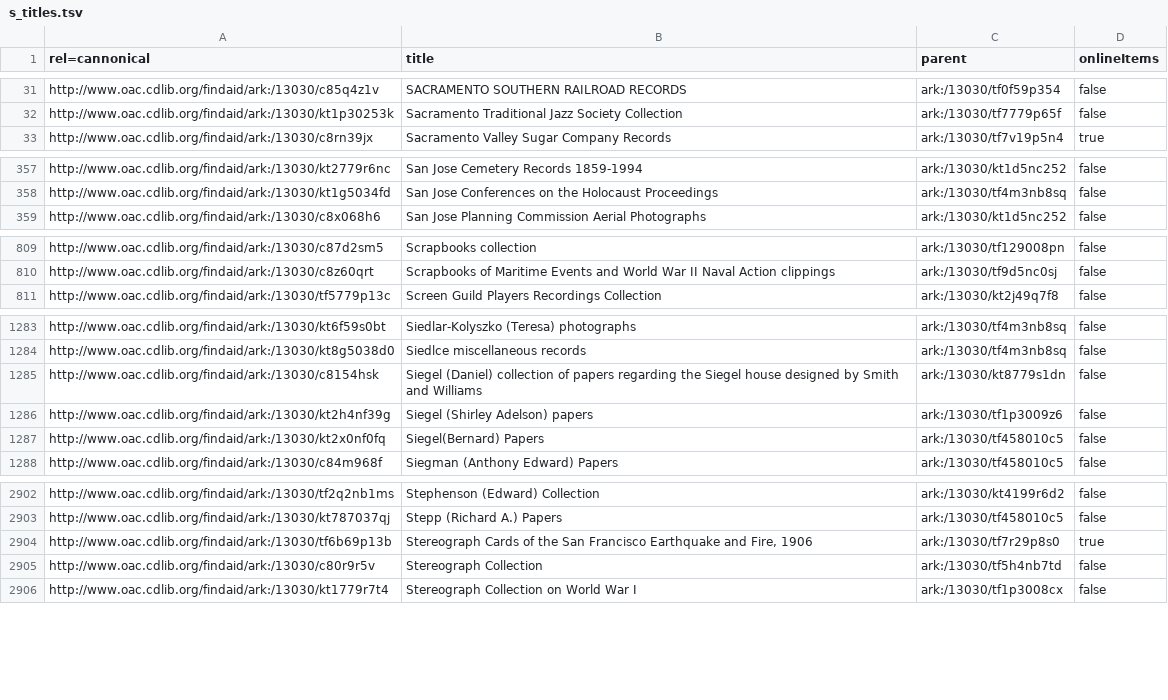
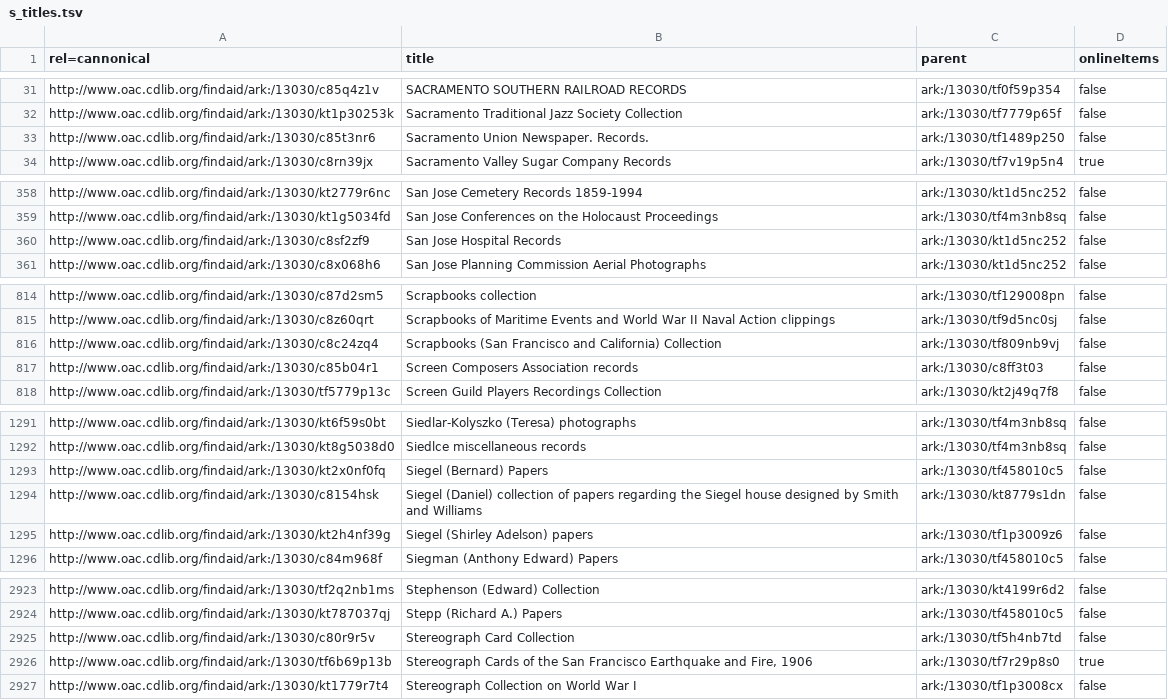
Before and after one commit to ucldc/oac_collections, a TSV file: az_titles/s_titles.tsv, drawn as a sheet; only a part is shown, gaps mark what is left out; the diff covers the shown part only.

```diff
--- a/az_titles/s_titles.tsv
+++ b/az_titles/s_titles.tsv
@@ -32,2 +32,3 @@ http://www.oac.cdlib.org/findaid/ark:/13030/c85q4z1v	SACRAMENTO SOUTHERN RAILROA
 http://www.oac.cdlib.org/findaid/ark:/13030/kt1p30253k	Sacramento Traditional Jazz Society Collection	ark:/13030/tf7779p65f	false
+http://www.oac.cdlib.org/findaid/ark:/13030/c85t3nr6	Sacramento Union Newspaper. Records.	ark:/13030/tf1489p250	false
 http://www.oac.cdlib.org/findaid/ark:/13030/c8rn39jx	Sacramento Valley Sugar Company Records	ark:/13030/tf7v19p5n4	true
@@ -358,2 +359,3 @@ http://www.oac.cdlib.org/findaid/ark:/13030/kt2779r6nc	San Jose Cemetery Records
 http://www.oac.cdlib.org/findaid/ark:/13030/kt1g5034fd	San Jose Conferences on the Holocaust Proceedings	ark:/13030/tf4m3nb8sq	false
+http://www.oac.cdlib.org/findaid/ark:/13030/c8sf2zf9	San Jose Hospital Records	ark:/13030/kt1d5nc252	false
 http://www.oac.cdlib.org/findaid/ark:/13030/c8x068h6	San Jose Planning Commission Aerial Photographs	ark:/13030/kt1d5nc252	false
@@ -810,2 +815,4 @@ http://www.oac.cdlib.org/findaid/ark:/13030/c87d2sm5	Scrapbooks collection	ark:/
 http://www.oac.cdlib.org/findaid/ark:/13030/c8z60qrt	Scrapbooks of Maritime Events and World War II Naval Action clippings	ark:/13030/tf9d5nc0sj	false
+http://www.oac.cdlib.org/findaid/ark:/13030/c8c24zq4	Scrapbooks (San Francisco and California) Collection	ark:/13030/tf809nb9vj	false
+http://www.oac.cdlib.org/findaid/ark:/13030/c85b04r1	Screen Composers Association records	ark:/13030/c8ff3t03	false
 http://www.oac.cdlib.org/findaid/ark:/13030/tf5779p13c	Screen Guild Players Recordings Collection	ark:/13030/kt2j49q7f8	false
@@ -1284,5 +1292,5 @@ http://www.oac.cdlib.org/findaid/ark:/13030/kt6f59s0bt	Siedlar-Kolyszko (Teresa)
 http://www.oac.cdlib.org/findaid/ark:/13030/kt8g5038d0	Siedlce miscellaneous records	ark:/13030/tf4m3nb8sq	false
+http://www.oac.cdlib.org/findaid/ark:/13030/kt2x0nf0fq	Siegel (Bernard) Papers	ark:/13030/tf458010c5	false
 http://www.oac.cdlib.org/findaid/ark:/13030/c8154hsk	Siegel (Daniel) collection of papers regarding the Siegel house designed by Smith and Williams	ark:/13030/kt8779s1dn	false
 http://www.oac.cdlib.org/findaid/ark:/13030/kt2h4nf39g	Siegel (Shirley Adelson) papers	ark:/13030/tf1p3009z6	false
-http://www.oac.cdlib.org/findaid/ark:/13030/kt2x0nf0fq	Siegel(Bernard) Papers	ark:/13030/tf458010c5	false
 http://www.oac.cdlib.org/findaid/ark:/13030/c84m968f	Siegman (Anthony Edward) Papers	ark:/13030/tf458010c5	false
@@ -2903,4 +2924,4 @@ http://www.oac.cdlib.org/findaid/ark:/13030/tf2q2nb1ms	Stephenson (Edward) Colle
 http://www.oac.cdlib.org/findaid/ark:/13030/kt787037qj	Stepp (Richard A.) Papers	ark:/13030/tf458010c5	false
+http://www.oac.cdlib.org/findaid/ark:/13030/c80r9r5v	Stereograph Card Collection	ark:/13030/tf5h4nb7td	false
 http://www.oac.cdlib.org/findaid/ark:/13030/tf6b69p13b	"Stereograph Cards of the San Francisco Earthquake and Fire, 1906"	ark:/13030/tf7r29p8s0	true
-http://www.oac.cdlib.org/findaid/ark:/13030/c80r9r5v	Stereograph Collection	ark:/13030/tf5h4nb7td	false
 http://www.oac.cdlib.org/findaid/ark:/13030/kt1779r7t4	Stereograph Collection on World War I	ark:/13030/tf1p3008cx	false
```
Also changed, not shown: 19 added rows, 1 removed row and 10 edited cells elsewhere in this file, az_titles/a_titles.tsv, az_titles/c_titles.tsv, 21 other files.
